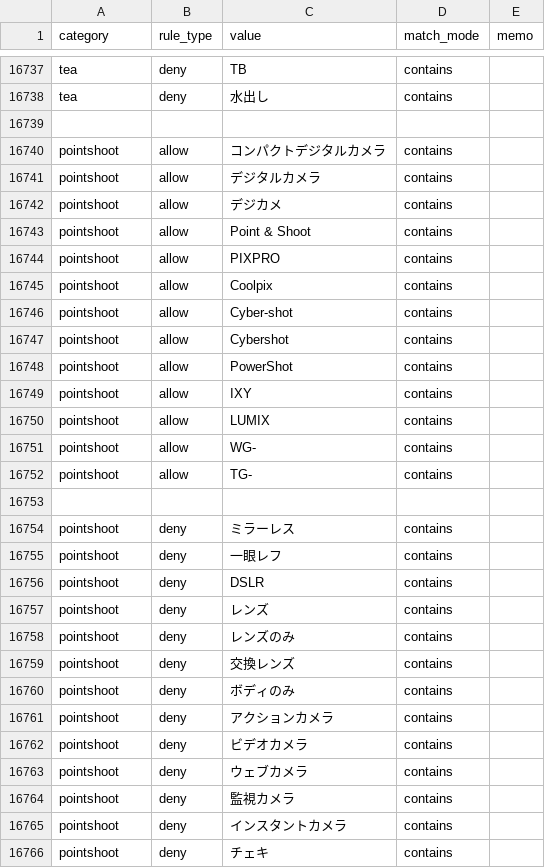
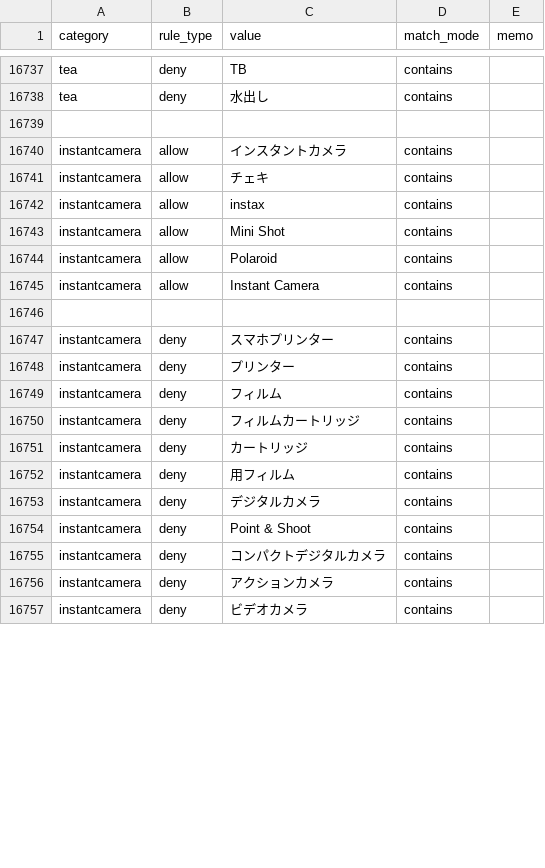
Before and after one commit to dreamcollect-lab/amazon_shopee_system, a CSV file: input/category_rules.csv, drawn as a sheet; only a part is shown, gaps mark what is left out; the diff covers the shown part only.

Commit message:
Update category_rules.csv

```diff
--- a/input/category_rules.csv
+++ b/input/category_rules.csv
@@ -16739,28 +16739,19 @@ tea,deny,水出し,contains,
 
-pointshoot,allow,コンパクトデジタルカメラ,contains,
-pointshoot,allow,デジタルカメラ,contains,
-pointshoot,allow,デジカメ,contains,
-pointshoot,allow,Point & Shoot,contains,
-pointshoot,allow,PIXPRO,contains,
-pointshoot,allow,Coolpix,contains,
-pointshoot,allow,Cyber-shot,contains,
-pointshoot,allow,Cybershot,contains,
-pointshoot,allow,PowerShot,contains,
-pointshoot,allow,IXY,contains,
-pointshoot,allow,LUMIX,contains,
-pointshoot,allow,WG-,contains,
-pointshoot,allow,TG-,contains,
+instantcamera,allow,インスタントカメラ,contains,
+instantcamera,allow,チェキ,contains,
+instantcamera,allow,instax,contains,
+instantcamera,allow,Mini Shot,contains,
+instantcamera,allow,Polaroid,contains,
+instantcamera,allow,Instant Camera,contains,
 
-pointshoot,deny,ミラーレス,contains,
-pointshoot,deny,一眼レフ,contains,
-pointshoot,deny,DSLR,contains,
-pointshoot,deny,レンズ,contains,
-pointshoot,deny,レンズのみ,contains,
-pointshoot,deny,交換レンズ,contains,
-pointshoot,deny,ボディのみ,contains,
-pointshoot,deny,アクションカメラ,contains,
-pointshoot,deny,ビデオカメラ,contains,
-pointshoot,deny,ウェブカメラ,contains,
-pointshoot,deny,監視カメラ,contains,
-pointshoot,deny,インスタントカメラ,contains,
-pointshoot,deny,チェキ,contains,
+instantcamera,deny,スマホプリンター,contains,
+instantcamera,deny,プリンター,contains,
+instantcamera,deny,フィルム,contains,
+instantcamera,deny,フィルムカートリッジ,contains,
+instantcamera,deny,カートリッジ,contains,
+instantcamera,deny,用フィルム,contains,
+instantcamera,deny,デジタルカメラ,contains,
+instantcamera,deny,Point & Shoot,contains,
+instantcamera,deny,コンパクトデジタルカメラ,contains,
+instantcamera,deny,アクションカメラ,contains,
+instantcamera,deny,ビデオカメラ,contains,
```
Also changed, not shown: 10 removed rows and 2 edited cells elsewhere in this file.
